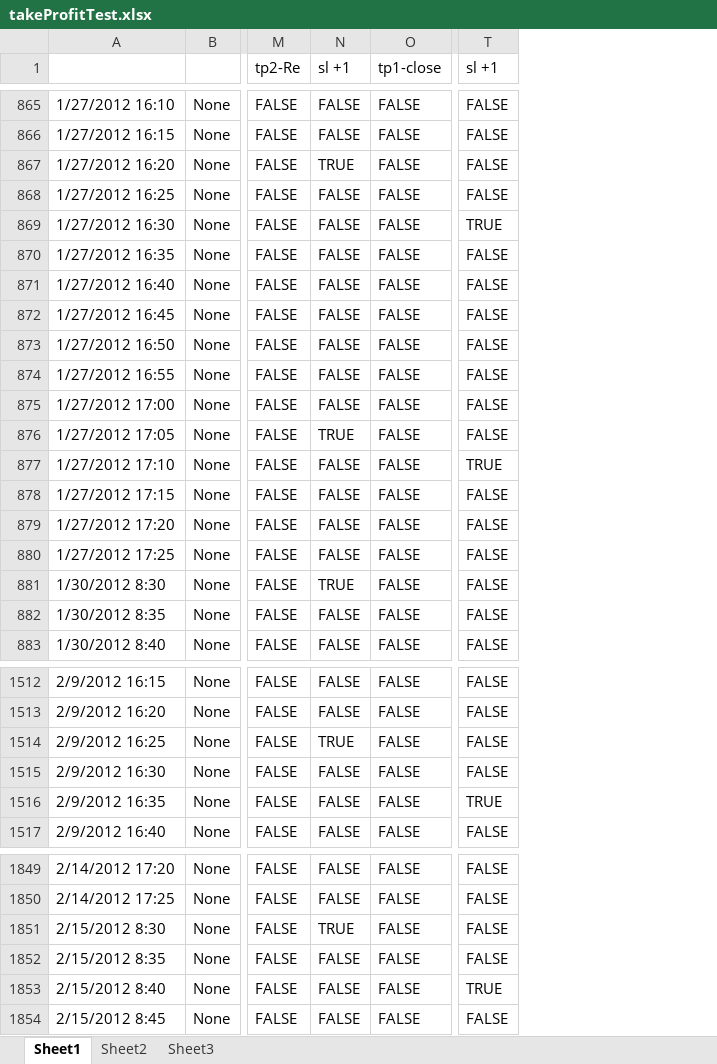
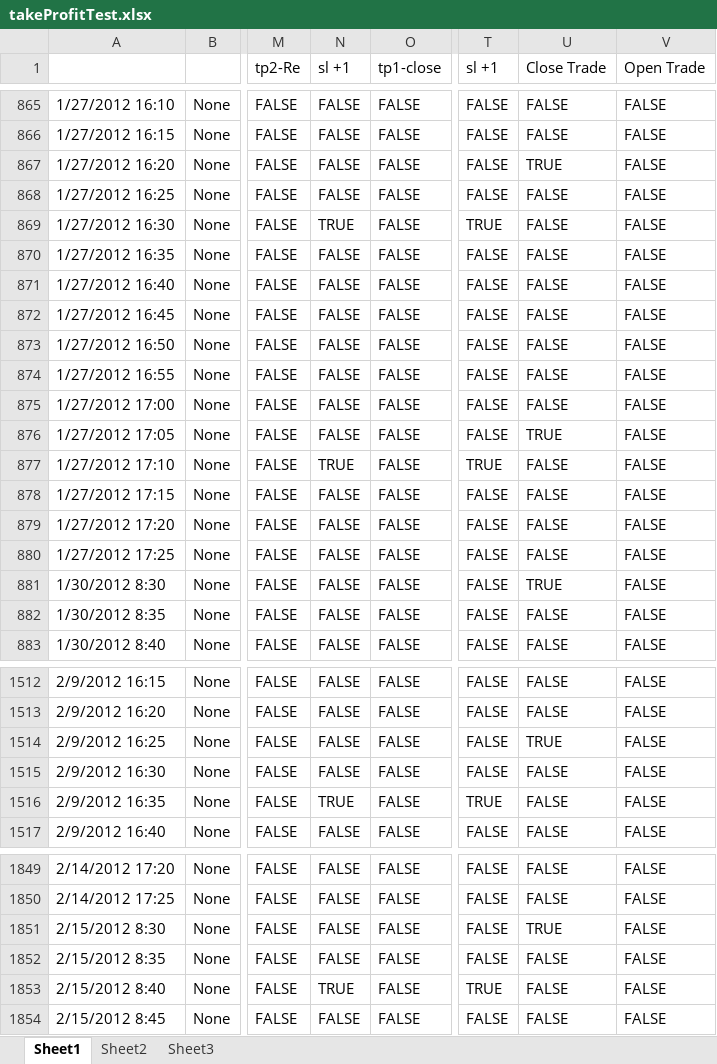
Before and after one commit to sohaibmalik/NinjaTrader, an Excel workbook: takeProfitTest.xlsx, sheet Sheet1, drawn as a sheet; only a part is shown, gaps mark what is left out; values as stored, in another font and other column widths than the file's, no cell formats; conditional formats not drawn; the diff covers the shown part only; the diff names each change by its address in the sheet, - before the commit and + after, or states it on an @@ line.

```diff
--- a/takeProfitTest.xlsx (sheet Sheet1)
+++ b/takeProfitTest.xlsx (sheet Sheet1)
+column U (Close Trade), rows 865-883: FALSE | FALSE | TRUE | FALSE | FALSE | FALSE | FALSE | FALSE | FALSE | FALSE | FALSE | TRUE | FALSE | FALSE | FALSE | FALSE | TRUE | FALSE | FALSE; rows 1512-1517: FALSE | FALSE | TRUE | FALSE | FALSE | FALSE; rows 1849-1854: FALSE | FALSE | TRUE | FALSE | FALSE | FALSE
+column V (Open Trade), rows 865-883: all FALSE; rows 1512-1517: all FALSE; rows 1849-1854: all FALSE
-N867 (sl +1): TRUE
+N867 (sl +1): FALSE
-N869 (sl +1): FALSE
+N869 (sl +1): TRUE
-N876 (sl +1): TRUE
+N876 (sl +1): FALSE
-N877 (sl +1): FALSE
+N877 (sl +1): TRUE
-N881 (sl +1): TRUE
+N881 (sl +1): FALSE
-N1514 (sl +1): TRUE
+N1514 (sl +1): FALSE
-N1516 (sl +1): FALSE
+N1516 (sl +1): TRUE
-N1851 (sl +1): TRUE
+N1851 (sl +1): FALSE
-N1853 (sl +1): FALSE
+N1853 (sl +1): TRUE
```
Also changed, not shown: 13 edited cells elsewhere in this sheet, cell formats, 3 other files.
